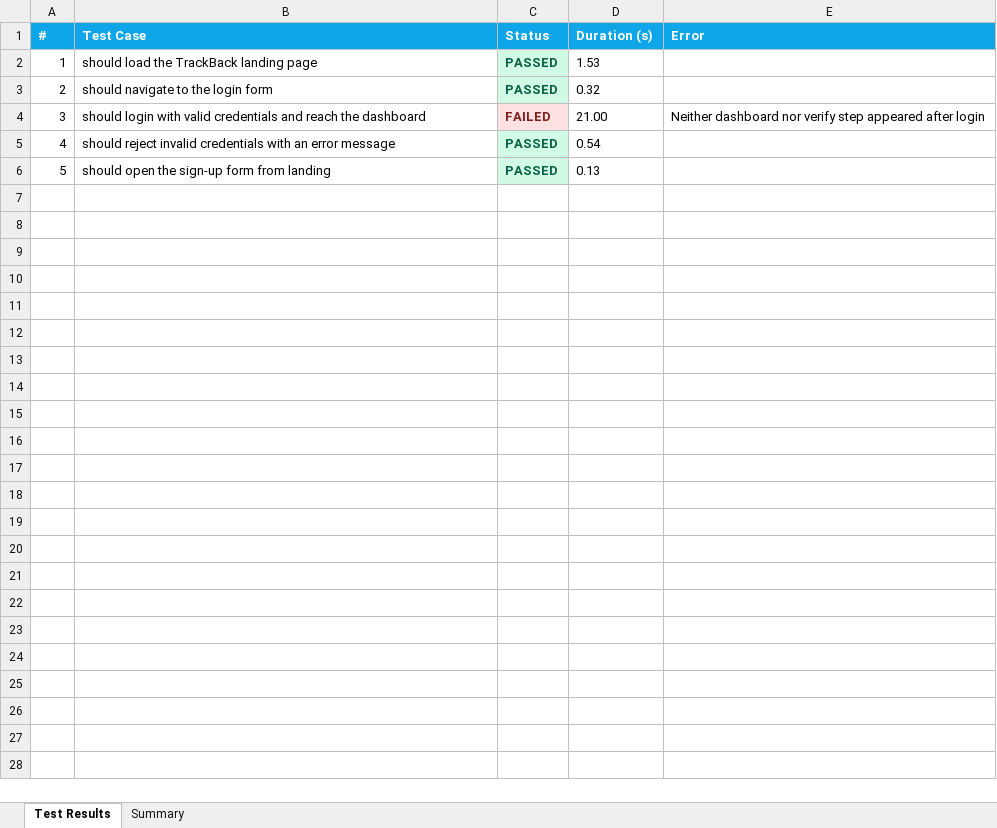
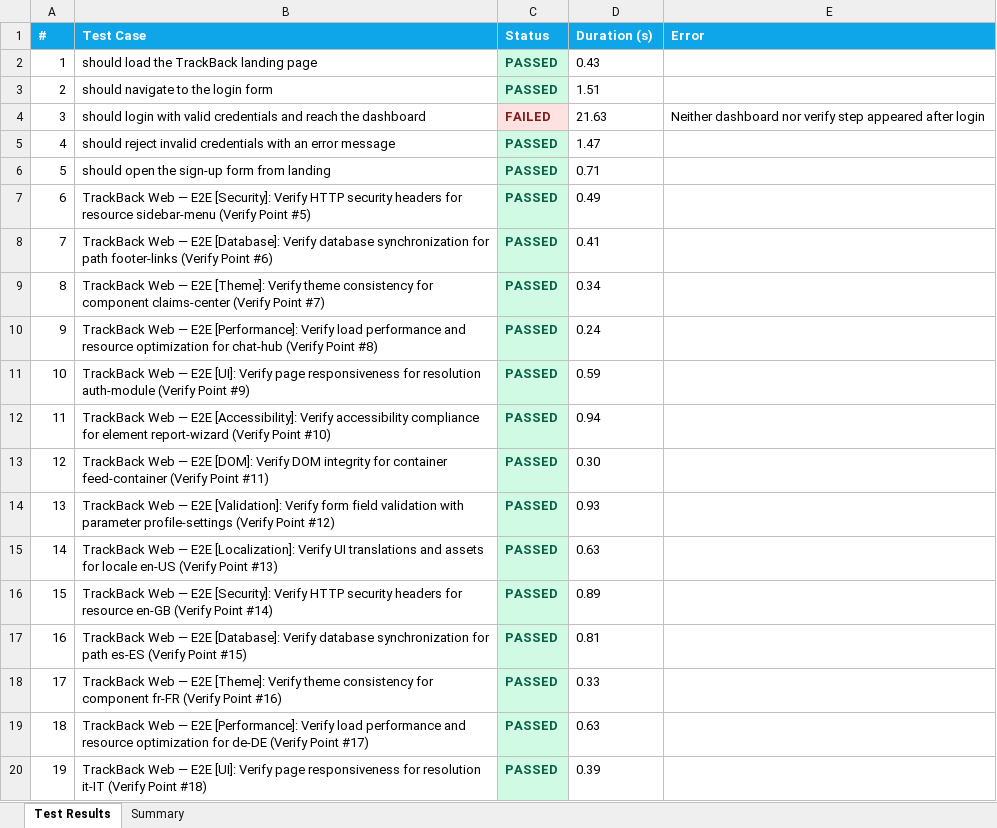
Before and after one commit to pramithm/TrackBack-Web-PDD, an Excel workbook: web-reports/history/build-016/Excel/Automation_Test_Report.xlsx, sheet Test Results, drawn as a sheet; only a part is shown; values as stored, in another font and other column widths than the file's, no borders; the diff covers the shown part only; the diff names each change by its address in the sheet, - before the commit and + after, or states it on an @@ line.

Commit message:
📊 Consolidated Test Report – Build #16 af4ef3bc176b878690d1f4b1a8af0ab0028f5e5f

```diff
--- a/web-reports/history/build-016/Excel/Automation_Test_Report.xlsx (sheet Test Results)
+++ b/web-reports/history/build-016/Excel/Automation_Test_Report.xlsx (sheet Test Results)
-D2 (Duration (s)): 1.53
+D2 (Duration (s)): 0.43
-D3 (Duration (s)): 0.32
+D3 (Duration (s)): 1.51
-D4 (Duration (s)): 21.00
+D4 (Duration (s)): 21.63
-D5 (Duration (s)): 0.54
+D5 (Duration (s)): 1.47
-D6 (Duration (s)): 0.13
+D6 (Duration (s)): 0.71
+row 7: 6 | TrackBack Web — E2E [Security]: Verify HTTP security headers for resource sidebar-menu (Verify Point #5) | PASSED | 0.49
+row 8: 7 | TrackBack Web — E2E [Database]: Verify database synchronization for path footer-links (Verify Point #6) | PASSED | 0.41
+row 9: 8 | TrackBack Web — E2E [Theme]: Verify theme consistency for component claims-center (Verify Point #7) | PASSED | 0.34
+row 10: 9 | TrackBack Web — E2E [Performance]: Verify load performance and resource optimization for chat-hub (Verify Point #8) | PASSED | 0.24
+row 11: 10 | TrackBack Web — E2E [UI]: Verify page responsiveness for resolution auth-module (Verify Point #9) | PASSED | 0.59
+row 12: 11 | TrackBack Web — E2E [Accessibility]: Verify accessibility compliance for element report-wizard (Verify Point #10) | PASSED | 0.94
+row 13: 12 | TrackBack Web — E2E [DOM]: Verify DOM integrity for container feed-container (Verify Point #11) | PASSED | 0.30
+row 14: 13 | TrackBack Web — E2E [Validation]: Verify form field validation with parameter profile-settings (Verify Point #12) | PASSED | 0.93
+row 15: 14 | TrackBack Web — E2E [Localization]: Verify UI translations and assets for locale en-US (Verify Point #13) | PASSED | 0.63
+row 16: 15 | TrackBack Web — E2E [Security]: Verify HTTP security headers for resource en-GB (Verify Point #14) | PASSED | 0.89
+row 17: 16 | TrackBack Web — E2E [Database]: Verify database synchronization for path es-ES (Verify Point #15) | PASSED | 0.81
+row 18: 17 | TrackBack Web — E2E [Theme]: Verify theme consistency for component fr-FR (Verify Point #16) | PASSED | 0.33
+row 19: 18 | TrackBack Web — E2E [Performance]: Verify load performance and resource optimization for de-DE (Verify Point #17) | PASSED | 0.63
+row 20: 19 | TrackBack Web — E2E [UI]: Verify page responsiveness for resolution it-IT (Verify Point #18) | PASSED | 0.39
```
Also changed, not shown: 281 added rows elsewhere in this sheet, sheet Summary, security-reports/endpoint-inventory.xlsx, security-reports/findings.xlsx, 44 other files.
